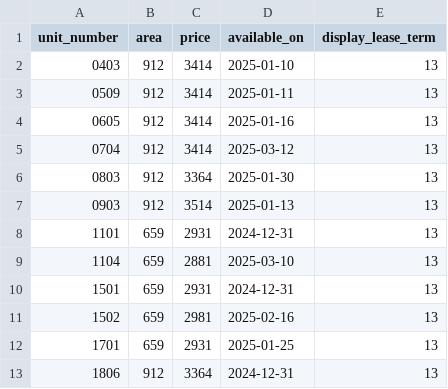
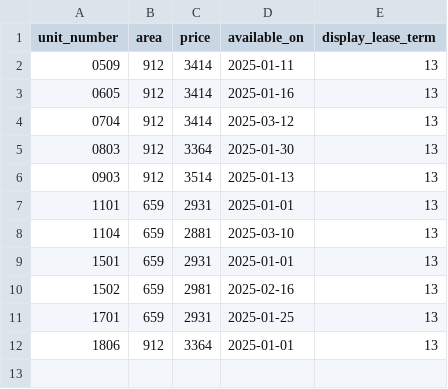
Before and after one commit to hellomikelo/apt-price-tracker, a CSV file: newest_prices_grove.csv, drawn as a sheet.

```diff
--- a/newest_prices_grove.csv
+++ b/newest_prices_grove.csv
@@ -1,3 +1,2 @@
 unit_number,area,price,available_on,display_lease_term
-0403,912,3414,2025-01-10,13
 0509,912,3414,2025-01-11,13
@@ -7,7 +6,7 @@ unit_number,area,price,available_on,display_lease_term
 0903,912,3514,2025-01-13,13
-1101,659,2931,2024-12-31,13
+1101,659,2931,2025-01-01,13
 1104,659,2881,2025-03-10,13
-1501,659,2931,2024-12-31,13
+1501,659,2931,2025-01-01,13
 1502,659,2981,2025-02-16,13
 1701,659,2931,2025-01-25,13
-1806,912,3364,2024-12-31,13
+1806,912,3364,2025-01-01,13
```
